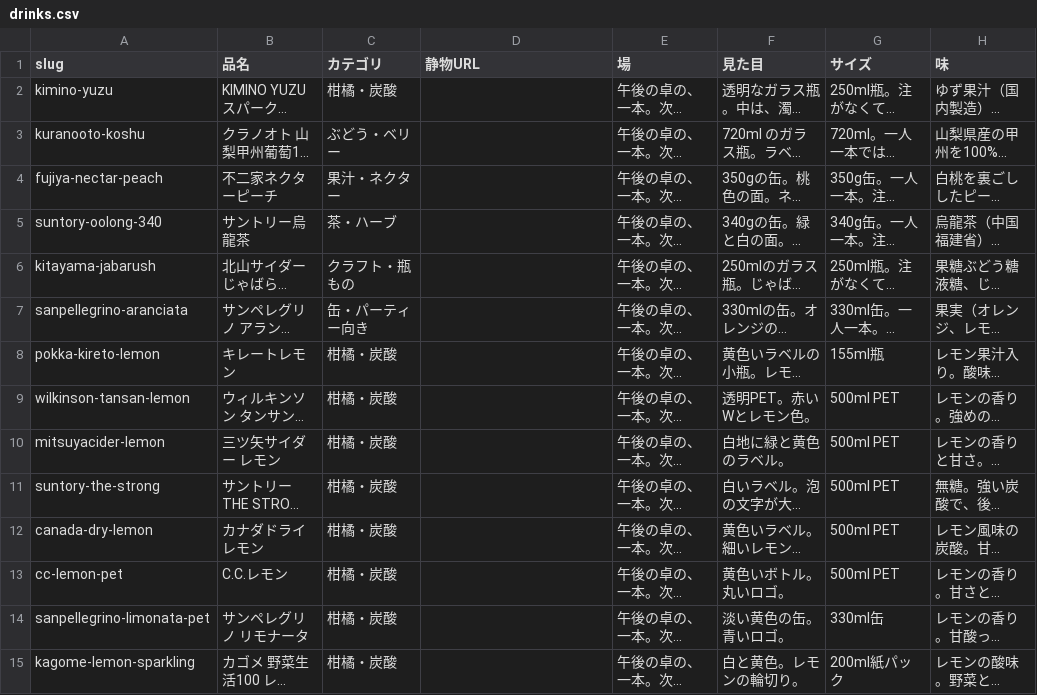
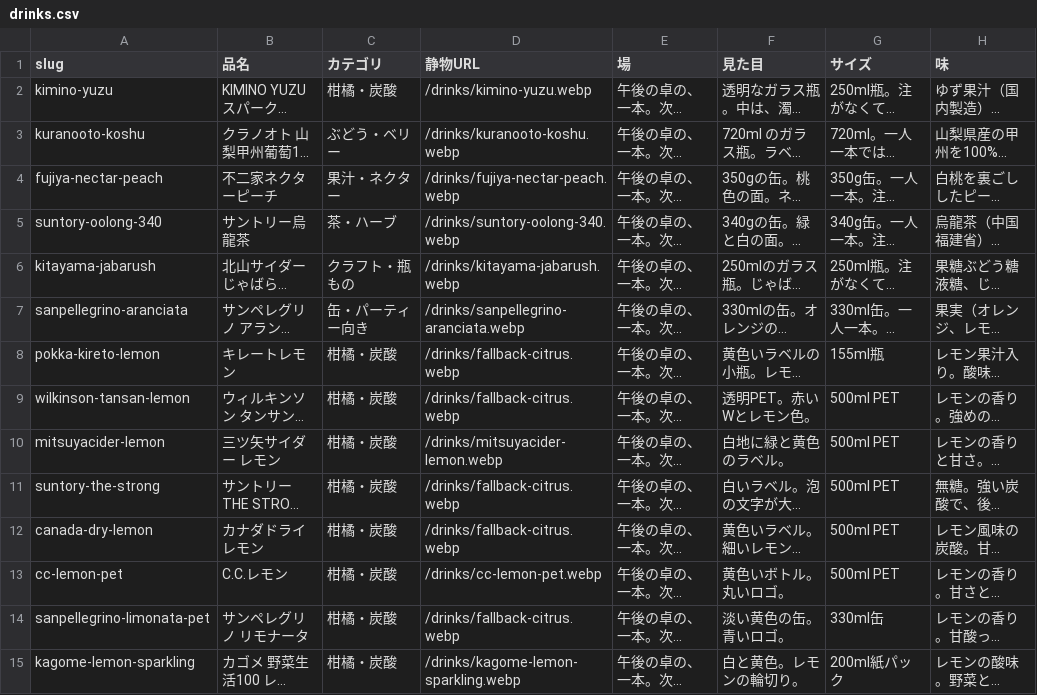
Before and after one commit to umisora/sunsup, a CSV file: data/drinks.csv, drawn as a sheet; only a part is shown; long unchanged cells end in …; the diff covers the shown part only; the diff names each change by its address in the sheet, - before the commit and + after, or states it on an @@ line.

```diff
--- a/data/drinks.csv
+++ b/data/drinks.csv
-D2 (静物URL): (empty)
+D2 (静物URL): /drinks/kimino-yuzu.webp
-D3 (静物URL): (empty)
+D3 (静物URL): /drinks/kuranooto-koshu.webp
-D4 (静物URL): (empty)
+D4 (静物URL): /drinks/fujiya-nectar-peach.webp
-D5 (静物URL): (empty)
+D5 (静物URL): /drinks/suntory-oolong-340.webp
-D6 (静物URL): (empty)
+D6 (静物URL): /drinks/kitayama-jabarush.webp
-D7 (静物URL): (empty)
+D7 (静物URL): /drinks/sanpellegrino-aranciata.webp
-D8:D9 (静物URL): (empty)
+D8:D9 (静物URL): /drinks/fallback-citrus.webp
-D10 (静物URL): (empty)
+D10 (静物URL): /drinks/mitsuyacider-lemon.webp
-D11:D12 (静物URL): (empty)
+D11:D12 (静物URL): /drinks/fallback-citrus.webp
-D13 (静物URL): (empty)
+D13 (静物URL): /drinks/cc-lemon-pet.webp
-D14 (静物URL): (empty)
+D14 (静物URL): /drinks/fallback-citrus.webp
-D15 (静物URL): (empty)
+D15 (静物URL): /drinks/kagome-lemon-sparkling.webp
```
Also changed, not shown: 46 edited cells elsewhere in this file, 41 other files.
